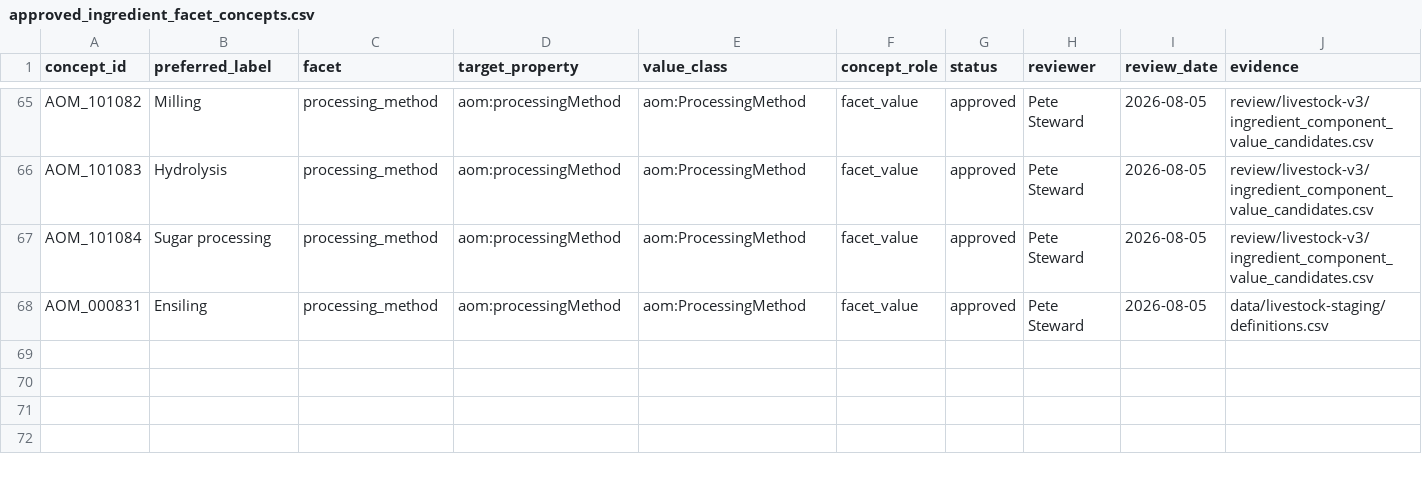
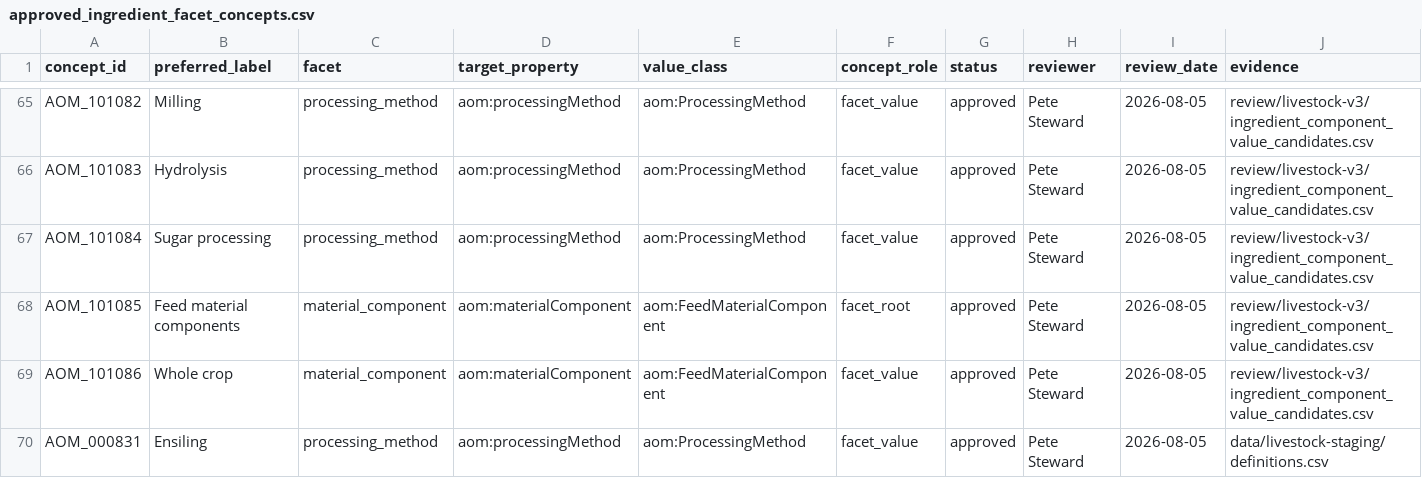
Before and after one commit to ERAgriculture/era-aom, a CSV file: data/livestock-staging/approved_ingredient_facet_concepts.csv, drawn as a sheet; only a part is shown, gaps mark what is left out.

```diff
--- a/data/livestock-staging/approved_ingredient_facet_concepts.csv
+++ b/data/livestock-staging/approved_ingredient_facet_concepts.csv
@@ -67,2 +67,4 @@ AOM_101083,Hydrolysis,processing_method,aom:processingMethod,aom:ProcessingMetho
 AOM_101084,Sugar processing,processing_method,aom:processingMethod,aom:ProcessingMethod,facet_value,approved,Pete Steward,2026-08-05,review/livestock-v3/ingredient_component_value_candidates.csv
+AOM_101085,Feed material components,material_component,aom:materialComponent,aom:FeedMaterialComponent,facet_root,approved,Pete Steward,2026-08-05,review/livestock-v3/ingredient_component_value_candidates.csv
+AOM_101086,Whole crop,material_component,aom:materialComponent,aom:FeedMaterialComponent,facet_value,approved,Pete Steward,2026-08-05,review/livestock-v3/ingredient_component_value_candidates.csv
 AOM_000831,Ensiling,processing_method,aom:processingMethod,aom:ProcessingMethod,facet_value,approved,Pete Steward,2026-08-05,data/livestock-staging/definitions.csv
```
Also changed, not shown: data/livestock-staging/approved_new_concepts.csv, data/livestock-staging/concepts.csv, 46 other files.
